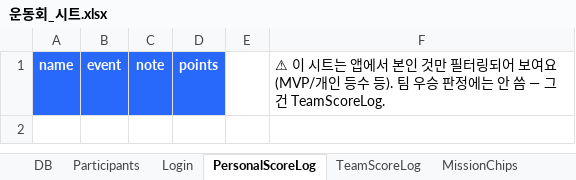
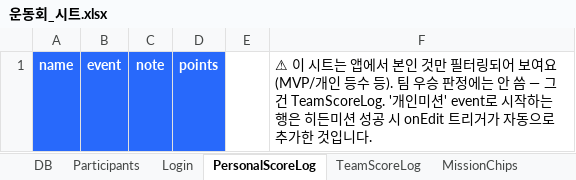
Before and after one commit to crbac3217/BurquiUDH, an Excel workbook: sheet-template/운동회_시트.xlsx, sheet PersonalScoreLog, drawn as a sheet; values as stored, in another font and other column widths than the file's, no borders; the diff names each change by its address in the sheet, - before the commit and + after, or states it on an @@ line.

```diff
--- a/sheet-template/운동회_시트.xlsx (sheet PersonalScoreLog)
+++ b/sheet-template/운동회_시트.xlsx (sheet PersonalScoreLog)
-F1: …그건 TeamScoreLog.
+F1: …그건 TeamScoreLog. '개인미션' event로 시작하는 행은 히든미션 성공 시 onEdit 트리거가 자동으로 추가한 것입니다.
```
Also changed, not shown: sheet MissionChips, sheet DB, sheet PersonalTotals, sheet Participants, 57 other files.
